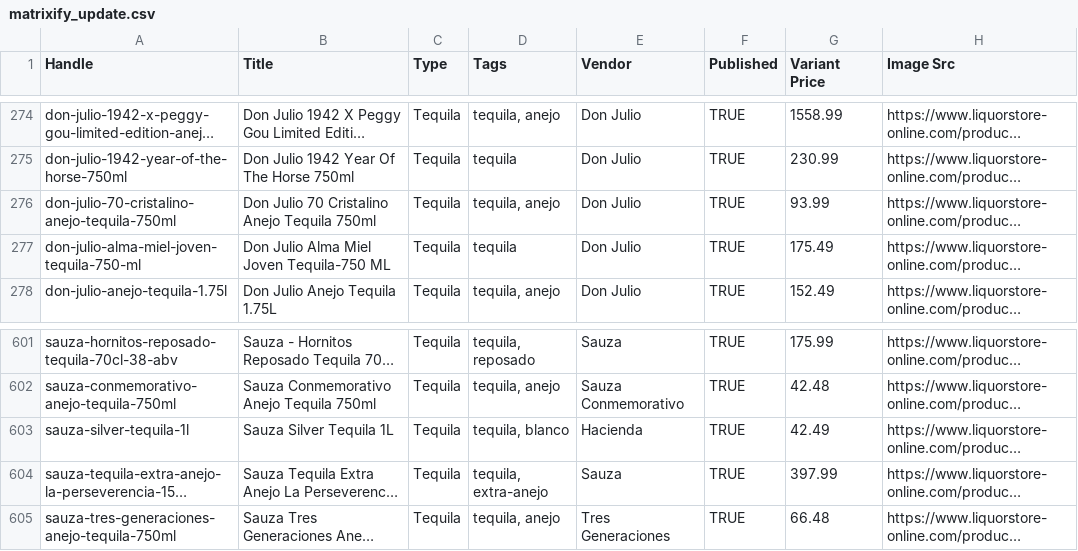
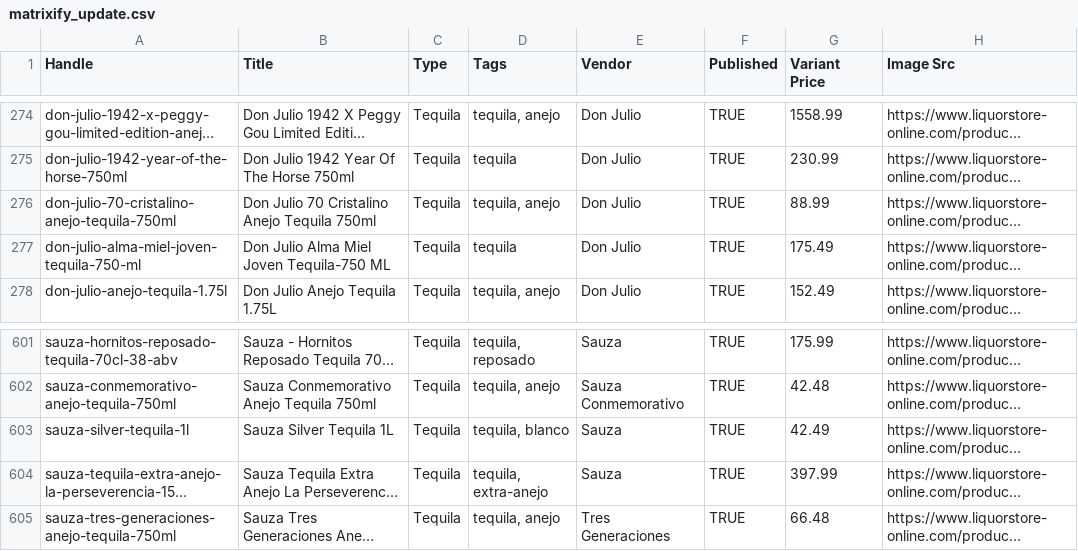
Before and after one commit to Njawnson/tequila-shopify-sync, a CSV file: output/matrixify_update.csv, drawn as a sheet; only a part is shown, gaps mark what is left out; long unchanged cells end in …; the diff names each change by its address in the sheet, - before the commit and + after, or states it on an @@ line.

```diff
--- a/output/matrixify_update.csv
+++ b/output/matrixify_update.csv
-G276 (Variant Price): 93.99
+G276 (Variant Price): 88.99
-E603 (Vendor): Hacienda
+E603 (Vendor): Sauza
```
Also changed, not shown: 1 other file.
